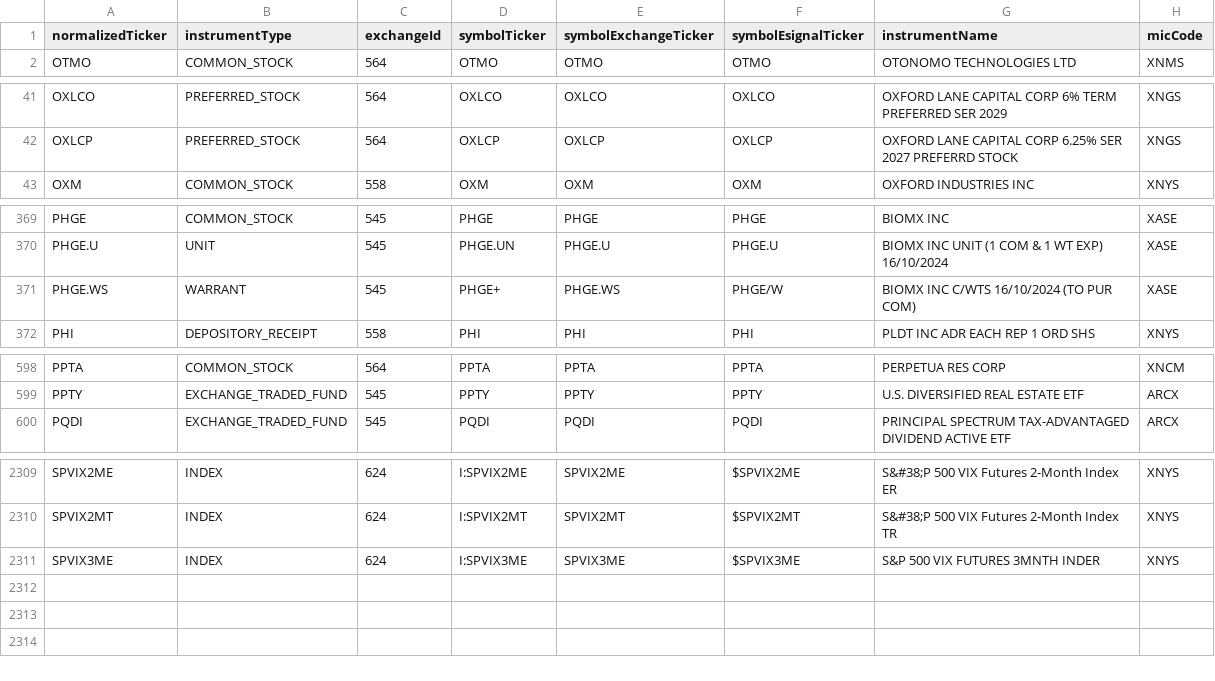
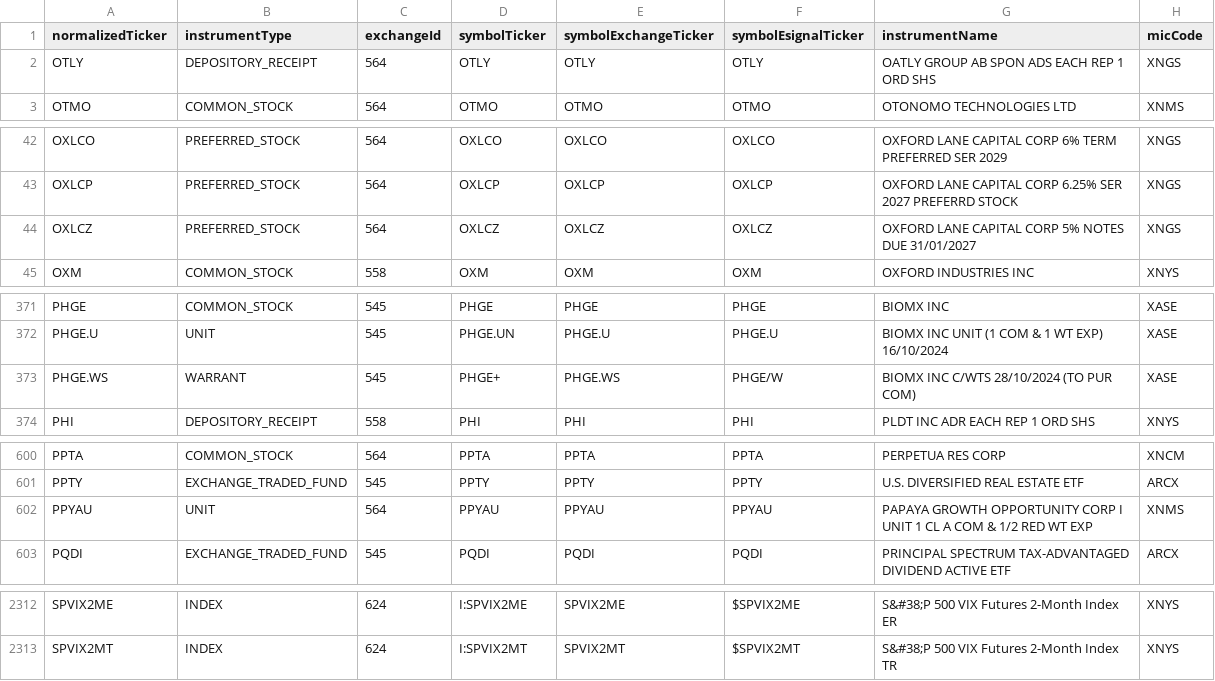
Before and after one commit to haoenhui/nyse-listed-etps, a CSV file: etps-08000.csv, drawn as a sheet; only a part is shown, gaps mark what is left out; the diff covers the shown part only.

```diff
--- a/etps-08000.csv
+++ b/etps-08000.csv
@@ -1,2 +1,3 @@
 normalizedTicker,instrumentType,exchangeId,symbolTicker,symbolExchangeTicker,symbolEsignalTicker,instrumentName,micCode
+OTLY,DEPOSITORY_RECEIPT,564,OTLY,OTLY,OTLY,OATLY GROUP AB SPON ADS EACH REP 1 ORD SHS,XNGS
 OTMO,COMMON_STOCK,564,OTMO,OTMO,OTMO,OTONOMO TECHNOLOGIES LTD,XNMS
@@ -42,2 +43,3 @@ OXLCO,PREFERRED_STOCK,564,OXLCO,OXLCO,OXLCO,OXFORD LANE CAPITAL CORP 6% TERM PRE
 OXLCP,PREFERRED_STOCK,564,OXLCP,OXLCP,OXLCP,OXFORD LANE CAPITAL CORP 6.25% SER 2027 PREFERRD STOCK,XNGS
+OXLCZ,PREFERRED_STOCK,564,OXLCZ,OXLCZ,OXLCZ,OXFORD LANE CAPITAL CORP 5% NOTES DUE 31/01/2027,XNGS
 OXM,COMMON_STOCK,558,OXM,OXM,OXM,OXFORD INDUSTRIES INC,XNYS
@@ -370,3 +372,3 @@ PHGE,COMMON_STOCK,545,PHGE,PHGE,PHGE,BIOMX INC,XASE
 PHGE.U,UNIT,545,PHGE.UN,PHGE.U,PHGE.U,BIOMX INC UNIT (1 COM & 1 WT EXP) 16/10/2024,XASE
-PHGE.WS,WARRANT,545,PHGE+,PHGE.WS,PHGE/W,BIOMX INC C/WTS 16/10/2024 (TO PUR COM),XASE
+PHGE.WS,WARRANT,545,PHGE+,PHGE.WS,PHGE/W,BIOMX INC C/WTS 28/10/2024 (TO PUR COM),XASE
 PHI,DEPOSITORY_RECEIPT,558,PHI,PHI,PHI,PLDT INC ADR EACH REP 1 ORD SHS,XNYS
@@ -599,2 +601,3 @@ PPTA,COMMON_STOCK,564,PPTA,PPTA,PPTA,PERPETUA RES CORP,XNCM
 PPTY,EXCHANGE_TRADED_FUND,545,PPTY,PPTY,PPTY,U.S. DIVERSIFIED REAL ESTATE ETF,ARCX
+PPYAU,UNIT,564,PPYAU,PPYAU,PPYAU,PAPAYA GROWTH OPPORTUNITY CORP I UNIT 1 CL A COM & 1/2 RED WT EXP,XNMS
 PQDI,EXCHANGE_TRADED_FUND,545,PQDI,PQDI,PQDI,PRINCIPAL SPECTRUM TAX-ADVANTAGED DIVIDEND ACTIVE ETF,ARCX
@@ -2310,2 +2313 @@ SPVIX2ME,INDEX,624,I:SPVIX2ME,SPVIX2ME,$SPVIX2ME,S&#38;P 500 VIX Futures 2-Month
 SPVIX2MT,INDEX,624,I:SPVIX2MT,SPVIX2MT,$SPVIX2MT,S&#38;P 500 VIX Futures 2-Month Index TR,XNYS
-SPVIX3ME,INDEX,624,I:SPVIX3ME,SPVIX3ME,$SPVIX3ME,S&P 500 VIX FUTURES 3MNTH INDER,XNYS
```
Also changed, not shown: 5 edited cells elsewhere in this file, etps-00000.csv, etps-02000.csv, 3 other files.
